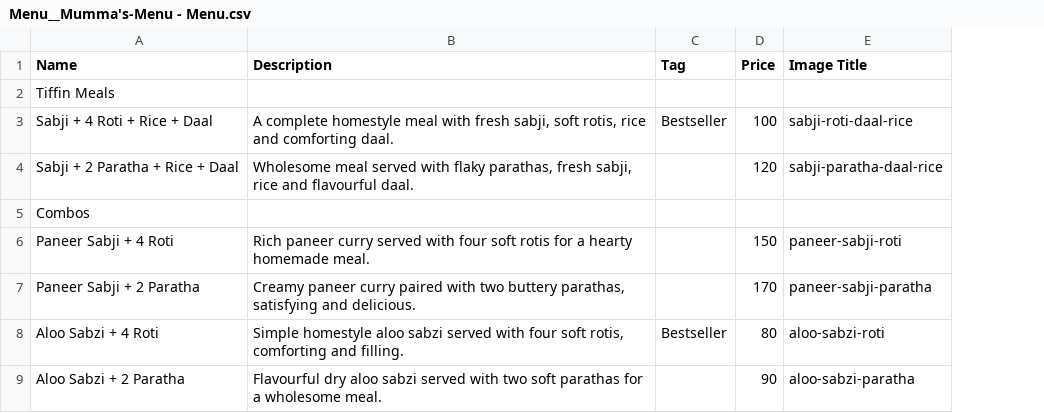
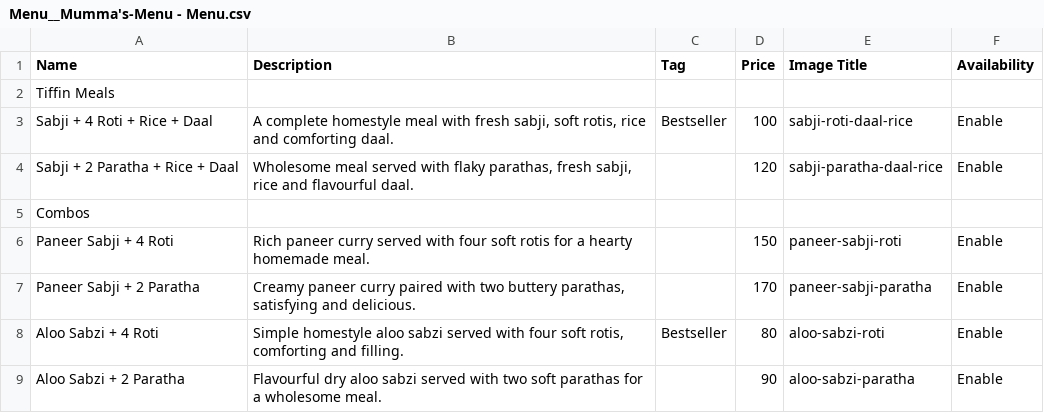
Before and after one commit to bizz-the-goodfinds/mummas-menu, a CSV file: data/ref/Menu__Mumma's-Menu - Menu.csv, drawn as a sheet; only a part is shown; the diff names each change by its address in the sheet, - before the commit and + after, or states it on an @@ line.

```diff
--- a/data/ref/Menu__Mumma's-Menu - Menu.csv
+++ b/data/ref/Menu__Mumma's-Menu - Menu.csv
+column F (Availability), rows 3-9: Enable | Enable |  | Enable | Enable | Enable | Enable
```
Also changed, not shown: 11 other files.
